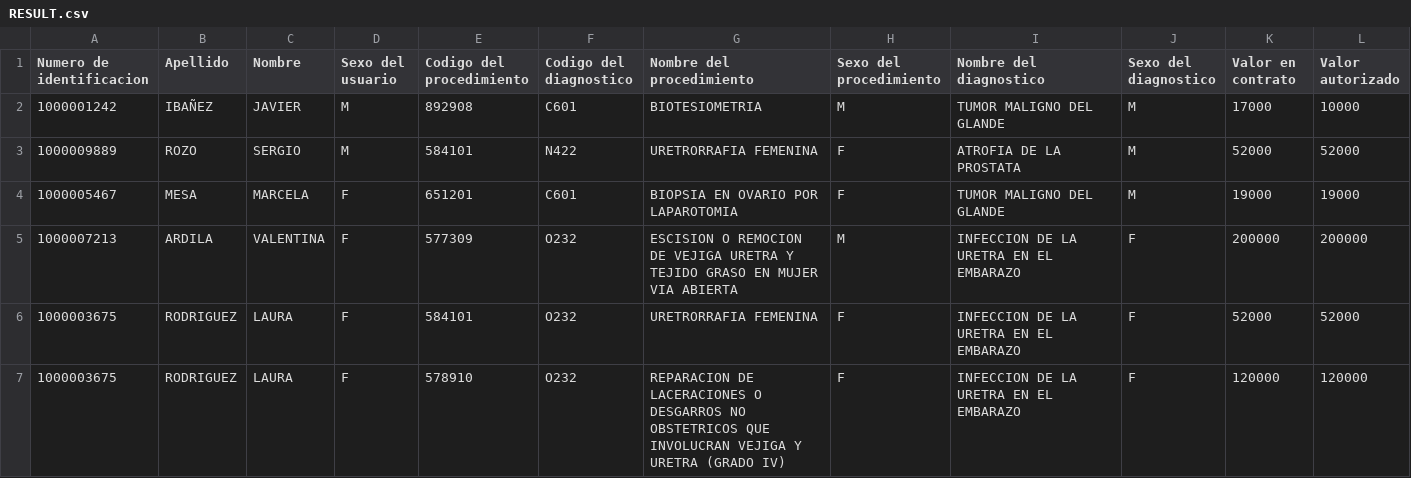
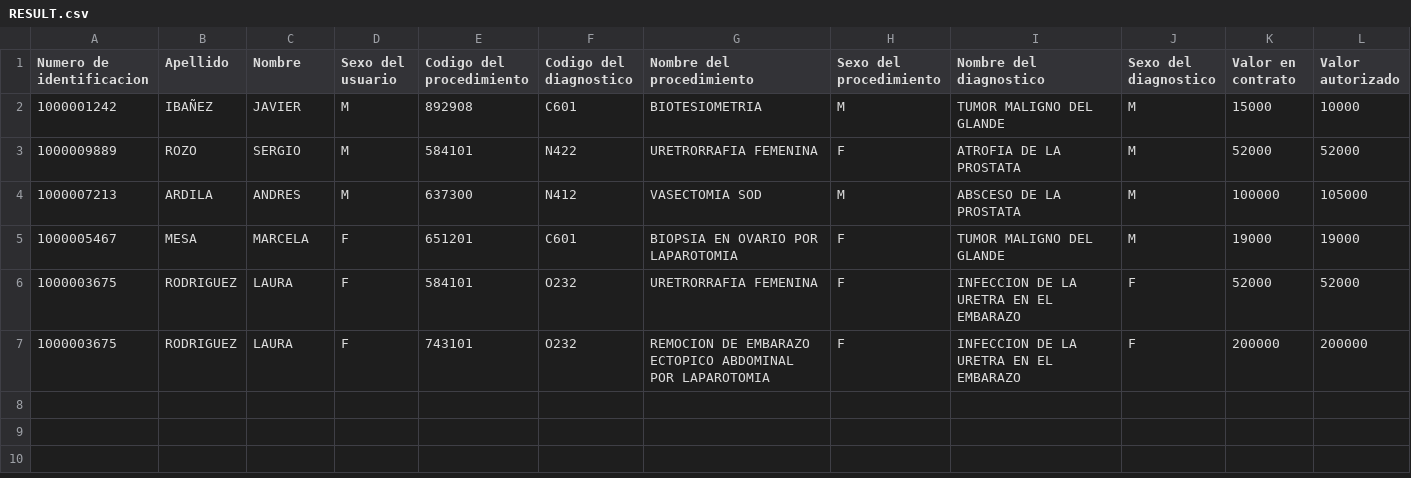
Before and after one commit to javieribanez17/auditAI, a CSV file: data/RESULT.csv, drawn as a sheet.

```diff
--- a/data/RESULT.csv
+++ b/data/RESULT.csv
@@ -1,7 +1,7 @@
 Numero de identificacion,Apellido,Nombre,Sexo del usuario,Codigo del procedimiento,Codigo del diagnostico,Nombre del procedimiento,Sexo del procedimiento,Nombre del diagnostico,Sexo del diagnostico,Valor en contrato,Valor autorizado
-1000001242,IBAÑEZ,JAVIER,M,892908,C601,BIOTESIOMETRIA,M,TUMOR MALIGNO DEL GLANDE,M,17000,10000
+1000001242,IBAÑEZ,JAVIER,M,892908,C601,BIOTESIOMETRIA,M,TUMOR MALIGNO DEL GLANDE,M,15000,10000
 1000009889,ROZO,SERGIO,M,584101,N422,URETRORRAFIA FEMENINA,F,ATROFIA DE LA PROSTATA,M,52000,52000
+1000007213,ARDILA,ANDRES,M,637300,N412,VASECTOMIA SOD,M,ABSCESO DE LA PROSTATA,M,100000,105000
 1000005467,MESA,MARCELA,F,651201,C601,BIOPSIA EN OVARIO POR LAPAROTOMIA,F,TUMOR MALIGNO DEL GLANDE,M,19000,19000
-1000007213,ARDILA,VALENTINA,F,577309,O232,ESCISION O REMOCION DE VEJIGA  URETRA Y TEJIDO GRASO EN MUJER VIA ABIERTA,M,INFECCION DE LA URETRA EN EL EMBARAZO,F,200000,200000
 1000003675,RODRIGUEZ,LAURA,F,584101,O232,URETRORRAFIA FEMENINA,F,INFECCION DE LA URETRA EN EL EMBARAZO,F,52000,52000
-1000003675,RODRIGUEZ,LAURA,F,578910,O232,REPARACION DE LACERACIONES O DESGARROS NO OBSTETRICOS QUE INVOLUCRAN VEJIGA Y URETRA (GRADO IV),F,INFECCION DE LA URETRA EN EL EMBARAZO,F,120000,120000
+1000003675,RODRIGUEZ,LAURA,F,743101,O232,REMOCION DE EMBARAZO ECTOPICO ABDOMINAL POR LAPAROTOMIA,F,INFECCION DE LA URETRA EN EL EMBARAZO,F,200000,200000
```
Also changed, not shown: data/US.csv, 4 other files.
